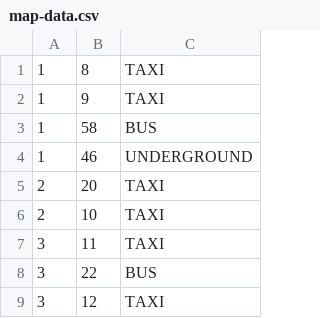
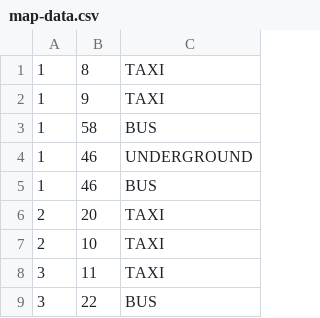
Before and after one commit to Gelio/scotland-cheater, a CSV file: public/map-data.csv, drawn as a sheet; only a part is shown; the shorter side is filled out with more unchanged rows; the diff names each change by its address in the sheet, - before the commit and + after, or states it on an @@ line.

Commit message:
add missing row in map data

```diff
--- a/public/map-data.csv
+++ b/public/map-data.csv
+row 5: 1 | 46 | BUS
```
